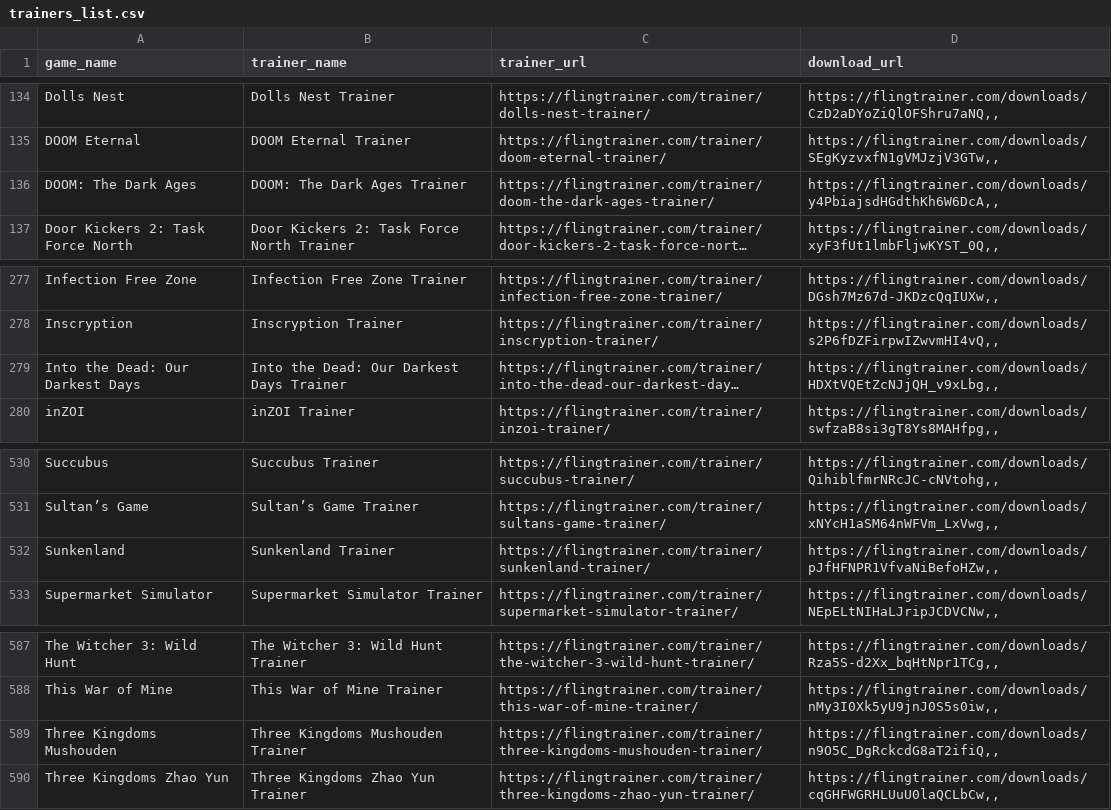
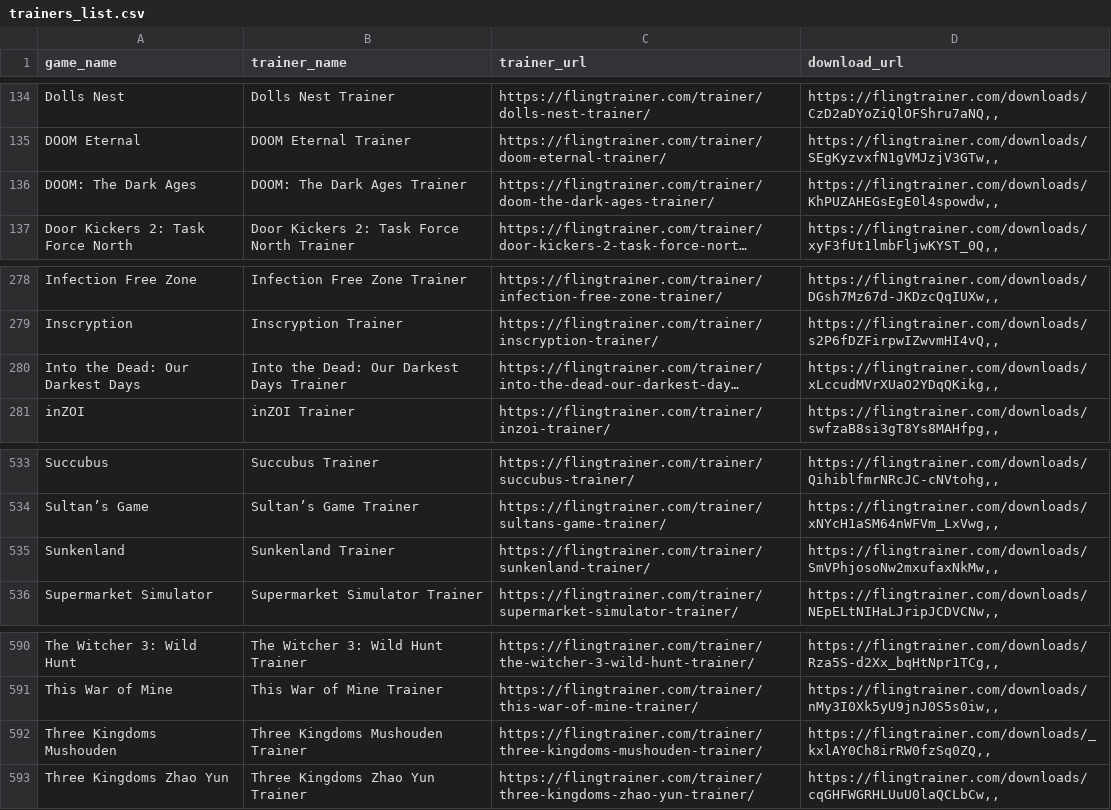
Before and after one commit to Karasukaigan/game-trainer-manager, a CSV file: app/resources/trainers_list.csv, drawn as a sheet; only a part is shown, gaps mark what is left out; long unchanged cells end in …; addresses are those after the commit; the diff covers the shown part only; the diff names each change by its address in the sheet, - before the commit and + after, or states it on an @@ line.

```diff
--- a/app/resources/trainers_list.csv
+++ b/app/resources/trainers_list.csv
-D136 (download_url): https://flingtrainer.com/downloads/y4PbiajsdHGdthKh6W6DcA,,
+D136 (download_url): https://flingtrainer.com/downloads/KhPUZAHEGsEgE0l4spowdw,,
-D280 (download_url): https://flingtrainer.com/downloads/HDXtVQEtZcNJjQH_v9xLbg,,
+D280 (download_url): https://flingtrainer.com/downloads/xLccudMVrXUaO2YDqQKikg,,
-D535 (download_url): https://flingtrainer.com/downloads/pJfHFNPR1VfvaNiBefoHZw,,
+D535 (download_url): https://flingtrainer.com/downloads/SmVPhjosoNw2mxufaxNkMw,,
-D592 (download_url): https://flingtrainer.com/downloads/n9O5C_DgRckcdG8aT2ifiQ,,
+D592 (download_url): https://flingtrainer.com/downloads/_kxlAY0Ch8irRW0fzSq0ZQ,,
```
Also changed, not shown: 3 added rows and 3 edited cells elsewhere in this file.
